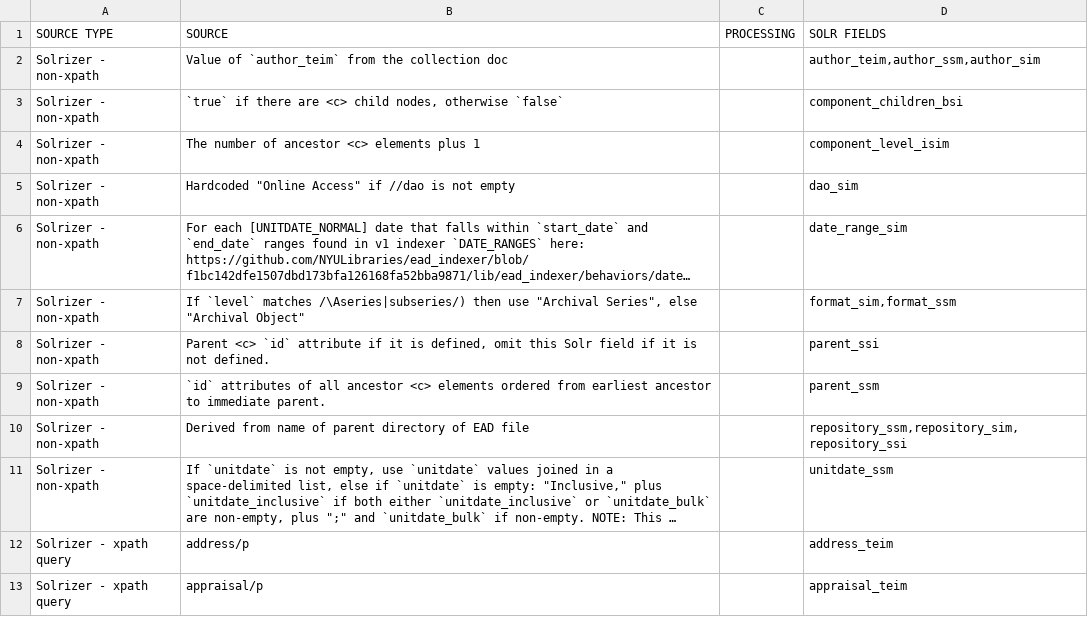
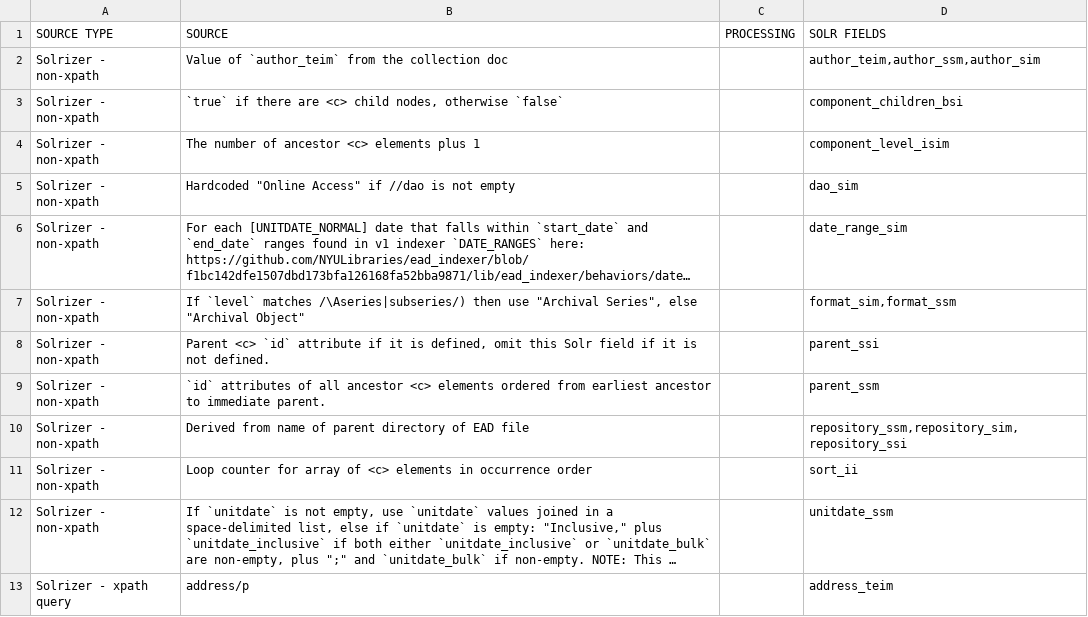
Before and after one commit to NYULibraries/dlfa-198_v1-indexer-ead-to-http-request-xml-body-transformation-maps, a CSV file: transformation-maps/ead-to-solr-fields/component.csv, drawn as a sheet; only a part is shown; the shorter side is filled out with more unchanged rows; long unchanged cells end in …; the diff names each change by its address in the sheet, - before the commit and + after, or states it on an @@ line.

Commit message:
transformation-maps/: add `sort_ii` to component maps

```diff
--- a/transformation-maps/ead-to-solr-fields/component.csv
+++ b/transformation-maps/ead-to-solr-fields/component.csv
+row 11: Solrizer - non-xpath | Loop counter for array of <c> elements in occurrence order |  | sort_ii
```
Also changed, not shown: transformation-maps/solr-fields-to-ead/component.csv.
